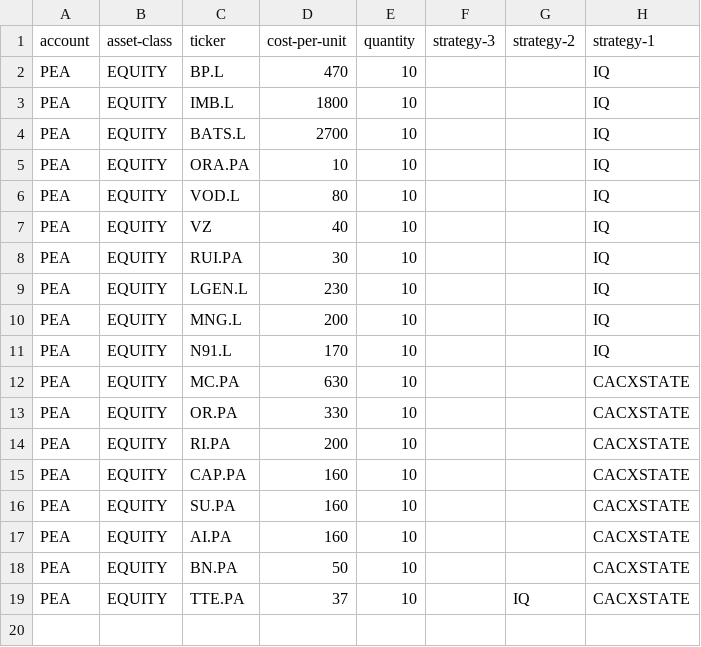
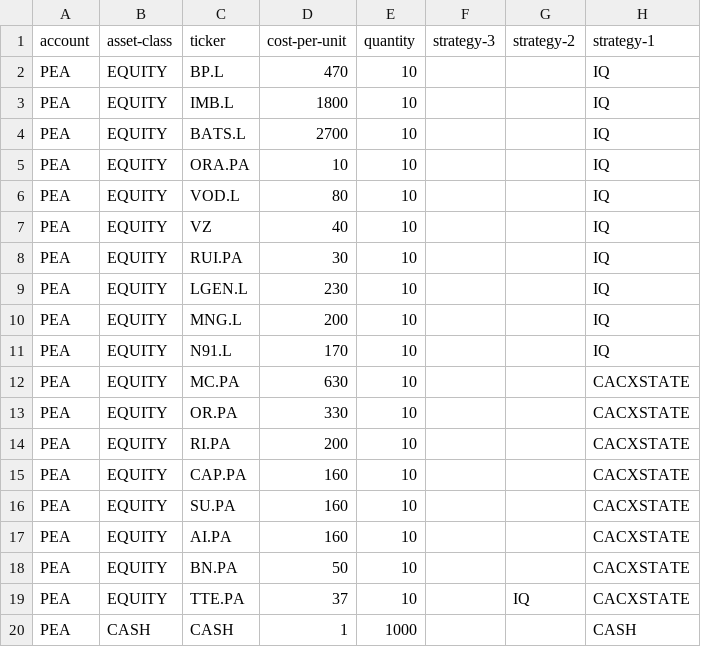
Before and after one commit to Flokd33/kdlytics, a CSV file: positions.csv, drawn as a sheet; the diff names each change by its address in the sheet, - before the commit and + after, or states it on an @@ line.

```diff
--- a/positions.csv
+++ b/positions.csv
+row 20: PEA | CASH | CASH | 1 | 1000 |  |  | CASH
```
Also changed, not shown: 1 other file.
